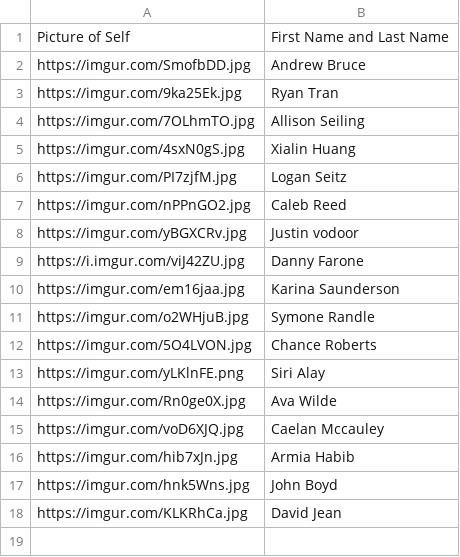
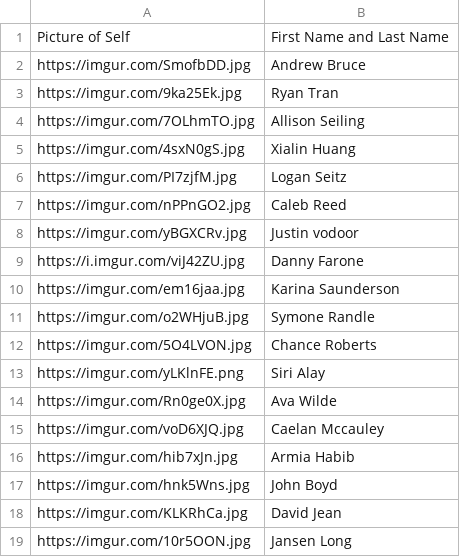
Before and after one commit to chance-roberts/streamlit-test-chance, a CSV file: TeamInformation.csv, drawn as a sheet; the diff names each change by its address in the sheet, - before the commit and + after, or states it on an @@ line.

Commit message:
Update TeamInformation.csv

```diff
--- a/TeamInformation.csv
+++ b/TeamInformation.csv
+row 19: https://imgur.com/10r5OON.jpg | Jansen Long
```
